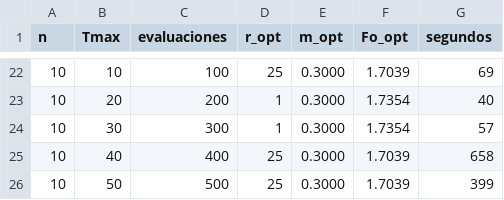
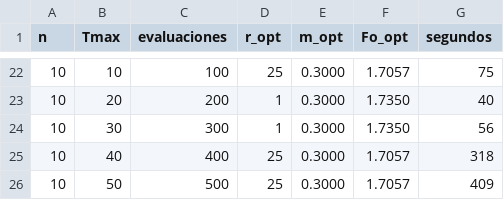
Before and after one commit to YanBajac/TFM_Fusion_Imagenes_Propuesta_Oficial, a CSV file: experiments/results/metrics_reports/pso_grid_search_fo_propuesta.csv, drawn as a sheet; only a part is shown, gaps mark what is left out; the diff covers the shown part only.

```diff
--- a/experiments/results/metrics_reports/pso_grid_search_fo_propuesta.csv
+++ b/experiments/results/metrics_reports/pso_grid_search_fo_propuesta.csv
@@ -22,5 +22,5 @@ n,Tmax,evaluaciones,r_opt,m_opt,Fo_opt,segundos
-10,10,100,25,0.3000,1.7039,69
-10,20,200,1,0.3000,1.7354,40
-10,30,300,1,0.3000,1.7354,57
-10,40,400,25,0.3000,1.7039,658
-10,50,500,25,0.3000,1.7039,399
+10,10,100,25,0.3000,1.7057,75
+10,20,200,1,0.3000,1.7350,40
+10,30,300,1,0.3000,1.7350,56
+10,40,400,25,0.3000,1.7057,318
+10,50,500,25,0.3000,1.7057,409
```
Also changed, not shown: 40 edited cells elsewhere in this file, experiments/results/metrics_reports/aptitud_operador_configs.csv, experiments/results/metrics_reports/aptitud_operador_energia.csv, 4 other files.
